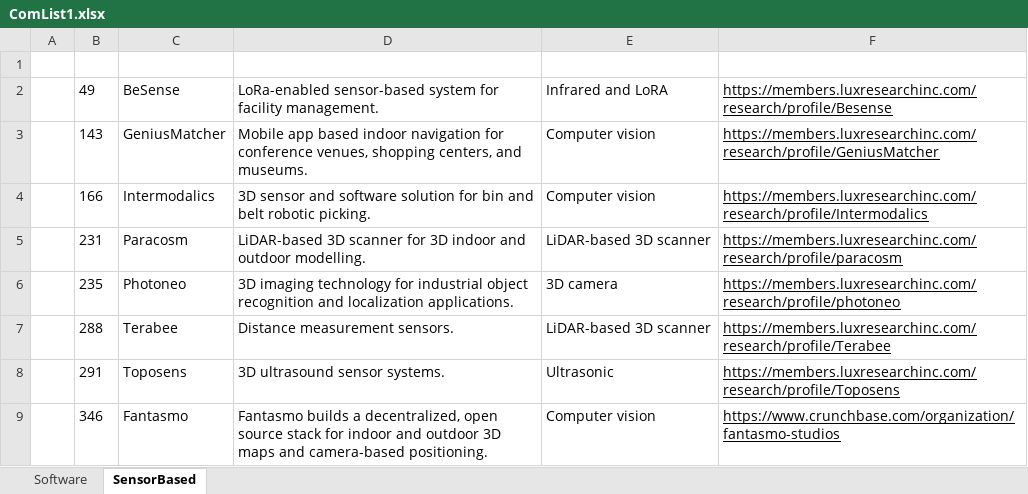
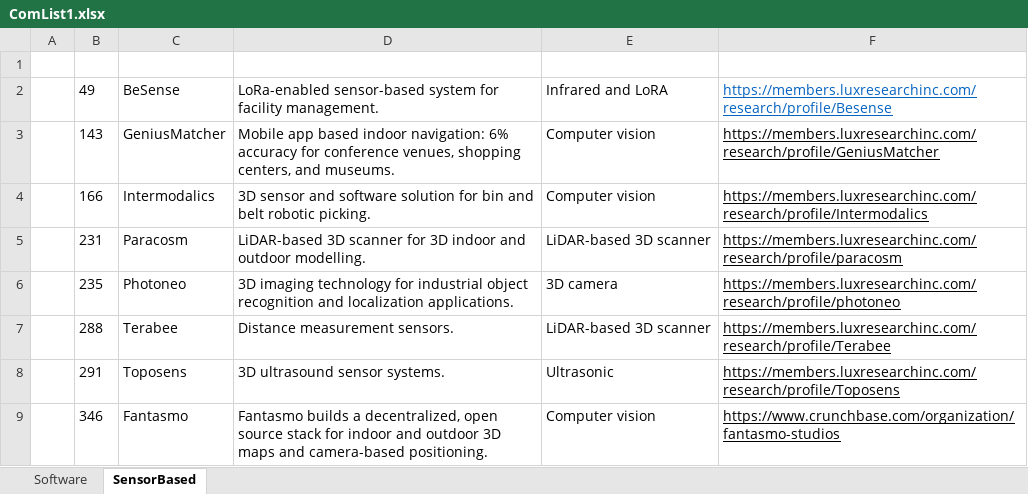
Before and after one commit to axwhyzee/NLP-Webscraper, an Excel workbook: ComList1.xlsx, sheet SensorBased, drawn as a sheet; only a part is shown; values as stored, in another font and other column widths than the file's, no borders; the diff names each change by its address in the sheet, - before the commit and + after, or states it on an @@ line.

```diff
--- a/ComList1.xlsx (sheet SensorBased)
+++ b/ComList1.xlsx (sheet SensorBased)
-F2 text colour: black
+F2 text colour: #0563C1
-D3: …based indoor navigation for conference…
+D3: …based indoor navigation: 6% accuracy for conference…
```
Also changed, not shown: sheet Software, 4 other files.
